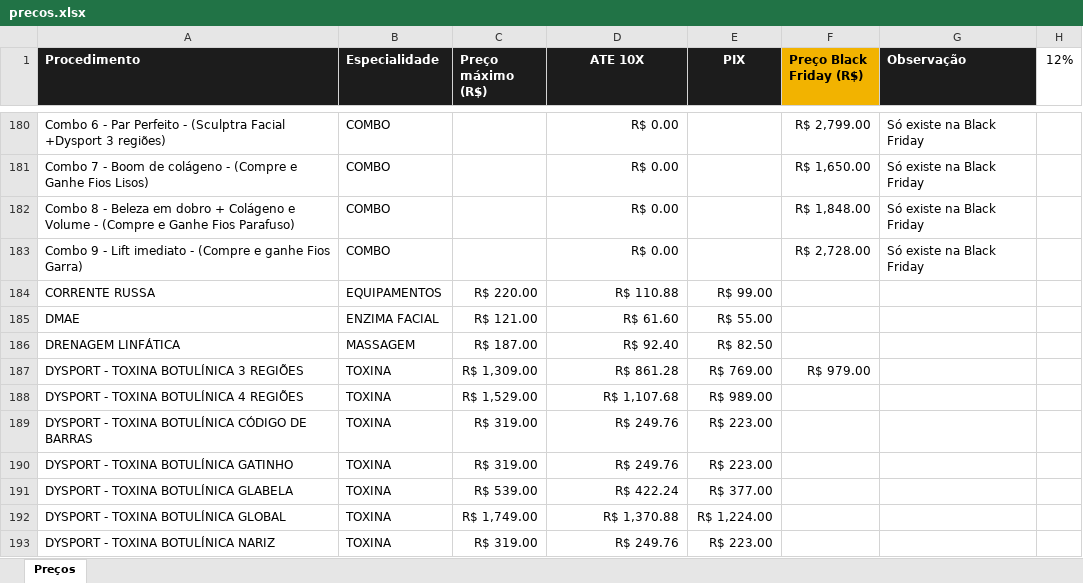
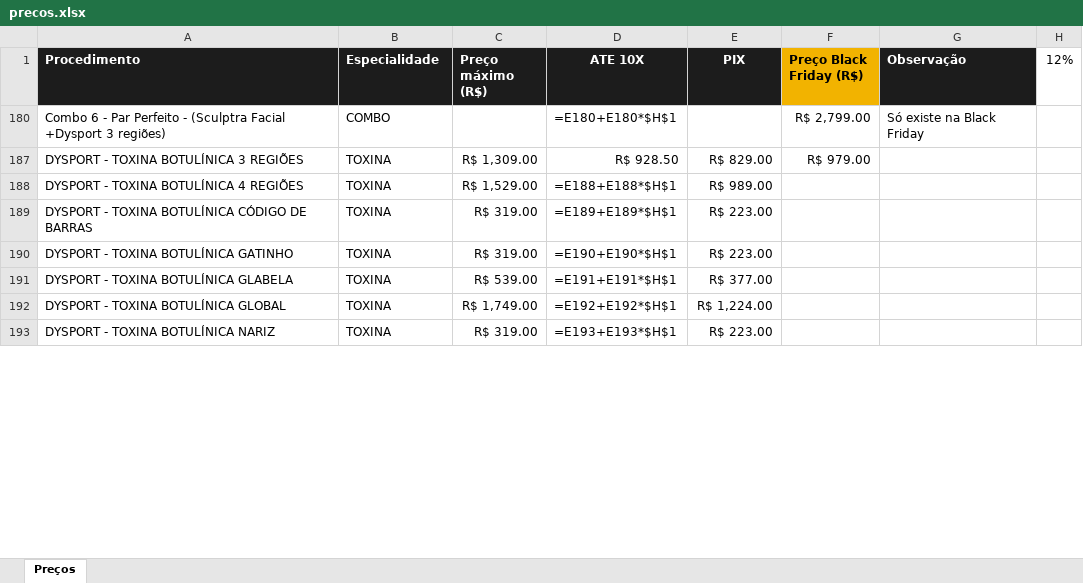
Before and after one commit to carlosaugustocavalcanti-sys/precos-clinica, an Excel workbook: dados/precos.xlsx, sheet Preços, drawn as a sheet; only a part is shown, gaps mark what is left out; values as stored, in another font and other column widths than the file's, no borders; formulas without a stored value are shown as written; the diff covers the shown part only; the diff names each change by its address in the sheet, - before the commit and + after, or states it on an @@ line.

```diff
--- a/dados/precos.xlsx (sheet Preços)
+++ b/dados/precos.xlsx (sheet Preços)
-D180 (ATE 10X): R$ 0.00
+D180 (ATE 10X): =E180+E180*$H$1
-row 181: Combo 7 - Boom de colágeno - (Compre e Ganhe Fios Lisos) | COMBO |  | R$ 0.00 |  | R$ 1,650.00 | Só existe na Black Friday
-row 182: Combo 8 - Beleza em dobro + Colágeno e Volume - (Compre e Ganhe Fios Parafuso) | COMBO |  | R$ 0.00 |  | R$ 1,848.00 | Só existe na Black Friday
-row 183: Combo 9 - Lift imediato - (Compre e ganhe Fios Garra) | COMBO |  | R$ 0.00 |  | R$ 2,728.00 | Só existe na Black Friday
-row 184: CORRENTE RUSSA | EQUIPAMENTOS | R$ 220.00 | R$ 110.88 | R$ 99.00
-row 185: DMAE | ENZIMA FACIAL | R$ 121.00 | R$ 61.60 | R$ 55.00
-row 186: DRENAGEM LINFÁTICA | MASSAGEM | R$ 187.00 | R$ 92.40 | R$ 82.50
-D187 (ATE 10X): R$ 861.28
+D187 (ATE 10X): R$ 928.50
-E187 (PIX): R$ 769.00
+E187 (PIX): R$ 829.00
-D188 (ATE 10X): R$ 1,107.68
+D188 (ATE 10X): =E188+E188*$H$1
-D189 (ATE 10X): R$ 249.76
+D189 (ATE 10X): =E189+E189*$H$1
-D190 (ATE 10X): R$ 249.76
+D190 (ATE 10X): =E190+E190*$H$1
-D191 (ATE 10X): R$ 422.24
+D191 (ATE 10X): =E191+E191*$H$1
-D192 (ATE 10X): R$ 1,370.88
+D192 (ATE 10X): =E192+E192*$H$1
-D193 (ATE 10X): R$ 249.76
+D193 (ATE 10X): =E193+E193*$H$1
```
Also changed, not shown: 345 removed rows and 7 edited cells elsewhere in this sheet, hidden cells, 2 other files.
